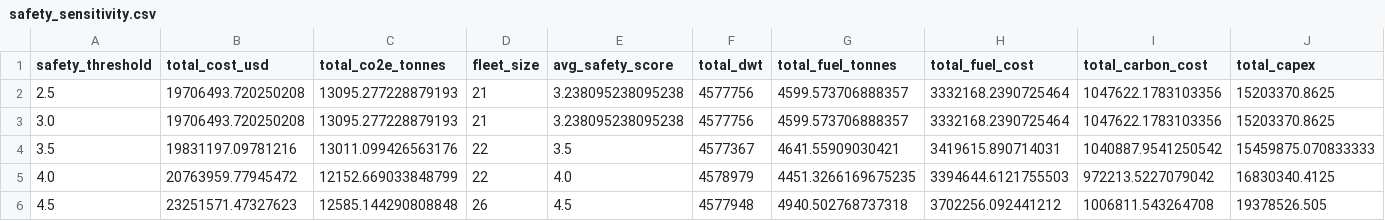
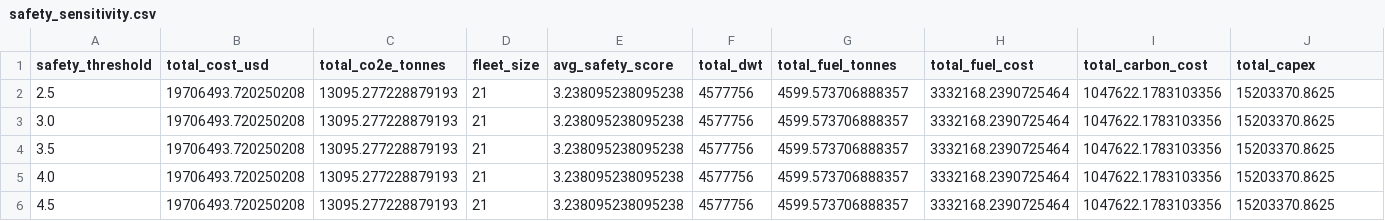
Before and after one commit to gsharsh/MaritimeHack, a CSV file: outputs/sensitivity/safety_sensitivity.csv, drawn as a sheet; only a part is shown; the diff covers the shown part only; the diff names each change by its address in the sheet, - before the commit and + after, or states it on an @@ line.

```diff
--- a/outputs/sensitivity/safety_sensitivity.csv
+++ b/outputs/sensitivity/safety_sensitivity.csv
-B4 (total_cost_usd): 19831197.09781216
+B4 (total_cost_usd): 19706493.720250208
-C4 (total_co2e_tonnes): 13011.099426563176
+C4 (total_co2e_tonnes): 13095.277228879193
-D4:D5 (fleet_size): 22
+D4:D5 (fleet_size): 21
-E4 (avg_safety_score): 3.5
+E4 (avg_safety_score): 3.238095238095238
-F4 (total_dwt): 4577367
+F4 (total_dwt): 4577756
-G4 (total_fuel_tonnes): 4641.55909030421
+G4 (total_fuel_tonnes): 4599.573706888357
-H4 (total_fuel_cost): 3419615.890714031
+H4 (total_fuel_cost): 3332168.2390725464
-I4 (total_carbon_cost): 1040887.9541250542
+I4 (total_carbon_cost): 1047622.1783103356
-J4 (total_capex): 15459875.070833333
+J4 (total_capex): 15203370.8625
-B5 (total_cost_usd): 20763959.77945472
+B5 (total_cost_usd): 19706493.720250208
-C5 (total_co2e_tonnes): 12152.669033848799
+C5 (total_co2e_tonnes): 13095.277228879193
-E5 (avg_safety_score): 4.0
+E5 (avg_safety_score): 3.238095238095238
-F5 (total_dwt): 4578979
+F5 (total_dwt): 4577756
-G5 (total_fuel_tonnes): 4451.3266169675235
+G5 (total_fuel_tonnes): 4599.573706888357
-H5 (total_fuel_cost): 3394644.6121755503
+H5 (total_fuel_cost): 3332168.2390725464
-I5 (total_carbon_cost): 972213.5227079042
+I5 (total_carbon_cost): 1047622.1783103356
-J5 (total_capex): 16830340.4125
+J5 (total_capex): 15203370.8625
-B6 (total_cost_usd): 23251571.47327623
+B6 (total_cost_usd): 19706493.720250208
-C6 (total_co2e_tonnes): 12585.144290808848
+C6 (total_co2e_tonnes): 13095.277228879193
-D6 (fleet_size): 26
+D6 (fleet_size): 21
-E6 (avg_safety_score): 4.5
+E6 (avg_safety_score): 3.238095238095238
-F6 (total_dwt): 4577948
+F6 (total_dwt): 4577756
-G6 (total_fuel_tonnes): 4940.502768737318
+G6 (total_fuel_tonnes): 4599.573706888357
-H6 (total_fuel_cost): 3702256.092441212
+H6 (total_fuel_cost): 3332168.2390725464
-I6 (total_carbon_cost): 1006811.543264708
+I6 (total_carbon_cost): 1047622.1783103356
-J6 (total_capex): 19378526.505
+J6 (total_capex): 15203370.8625
```
Also changed, not shown: 3 edited cells elsewhere in this file, outputs/sensitivity/carbon_price_sensitivity.csv, 24 other files.
